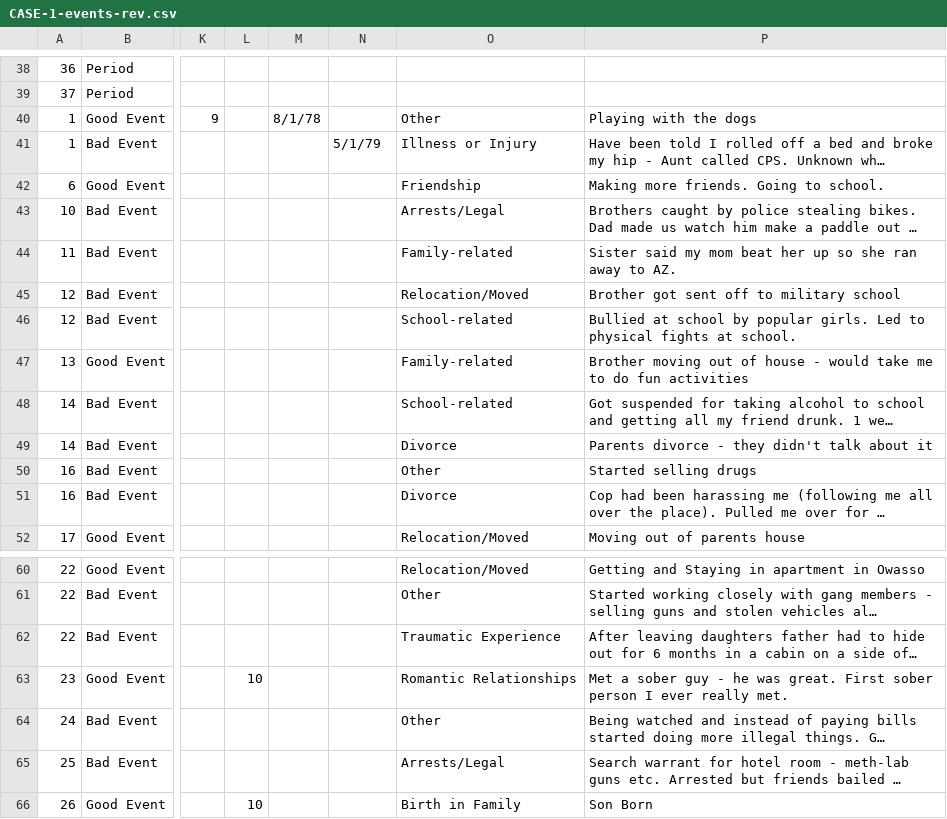
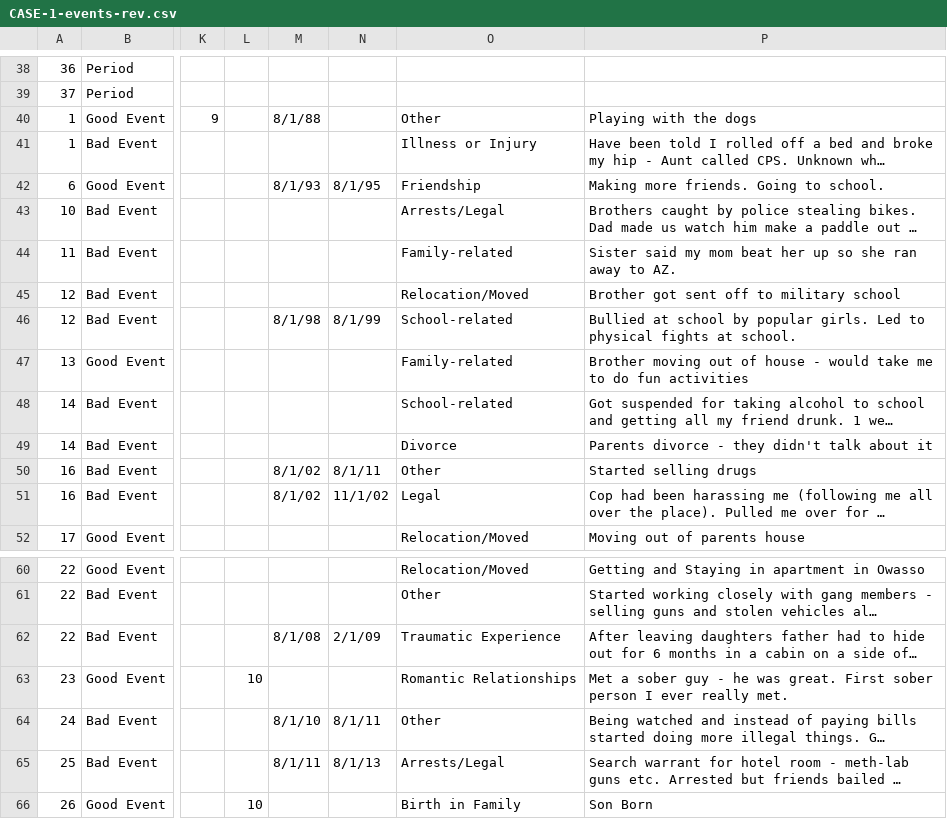
Before and after one commit to laureate-institute-for-brain-research/tlc-r, a CSV file: public/subjectsData/CASE-1/CASE-1-events-rev.csv, drawn as a sheet; only a part is shown, gaps mark what is left out; long unchanged cells end in …; the diff names each change by its address in the sheet, - before the commit and + after, or states it on an @@ line.

```diff
--- a/public/subjectsData/CASE-1/CASE-1-events-rev.csv
+++ b/public/subjectsData/CASE-1/CASE-1-events-rev.csv
-M40: 8/1/78
+M40: 8/1/88
-N41: 5/1/79
+N41: (empty)
-M42: (empty)
+M42: 8/1/93
-N42: (empty)
+N42: 8/1/95
-M46: (empty)
+M46: 8/1/98
-N46: (empty)
+N46: 8/1/99
-M50:M51: (empty)
+M50:M51: 8/1/02
-N50: (empty)
+N50: 8/1/11
-N51: (empty)
+N51: 11/1/02
-O51: Divorce
+O51: Legal
-M62: (empty)
+M62: 8/1/08
-N62: (empty)
+N62: 2/1/09
-M64: (empty)
+M64: 8/1/10
-N64: (empty)
+N64: 8/1/11
-M65: (empty)
+M65: 8/1/11
-N65: (empty)
+N65: 8/1/13
```
Also changed, not shown: public/subjectsData/CASE-1/CASE-1-timeline-rev.csv, 7 other files.
